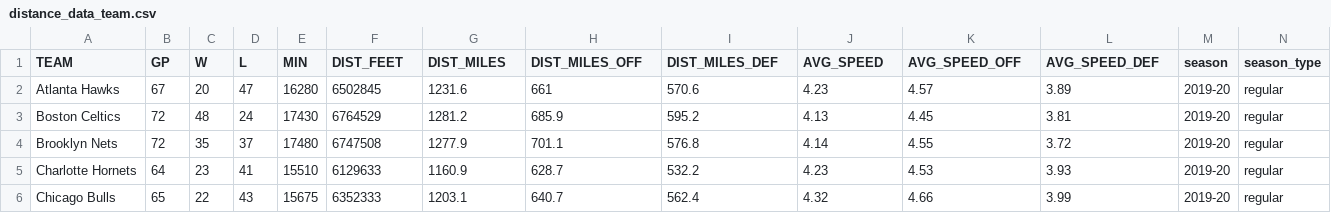
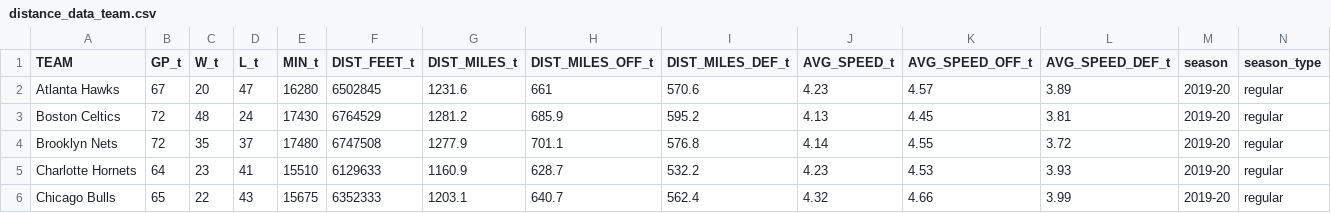
Before and after one commit to pauze-pauze/basketball_data_analysis, a CSV file: distance_analysis_in_NBA/01_data/distance_data_team.csv, drawn as a sheet; only a part is shown.

```diff
--- a/distance_analysis_in_NBA/01_data/distance_data_team.csv
+++ b/distance_analysis_in_NBA/01_data/distance_data_team.csv
@@ -1,2 +1,2 @@
-TEAM,GP,W,L,MIN,DIST_FEET,DIST_MILES,DIST_MILES_OFF,DIST_MILES_DEF,AVG_SPEED,AVG_SPEED_OFF,AVG_SPEED_DEF,season,season_type
+TEAM,GP_t,W_t,L_t,MIN_t,DIST_FEET_t,DIST_MILES_t,DIST_MILES_OFF_t,DIST_MILES_DEF_t,AVG_SPEED_t,AVG_SPEED_OFF_t,AVG_SPEED_DEF_t,season,season_type
 Atlanta Hawks,67,20,47,16280,6502845,1231.6,661,570.6,4.23,4.57,3.89,2019-20,regular
```
Also changed, not shown: distance_analysis_in_NBA/01_data/distance_data_player.csv, distance_analysis_in_NBA/01_data/pass_data_team.csv, 3 other files.
